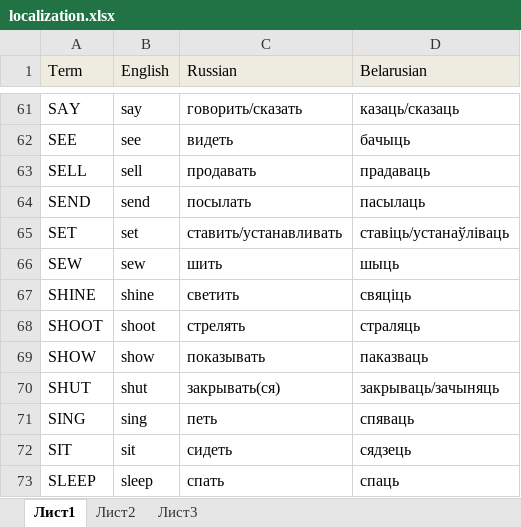
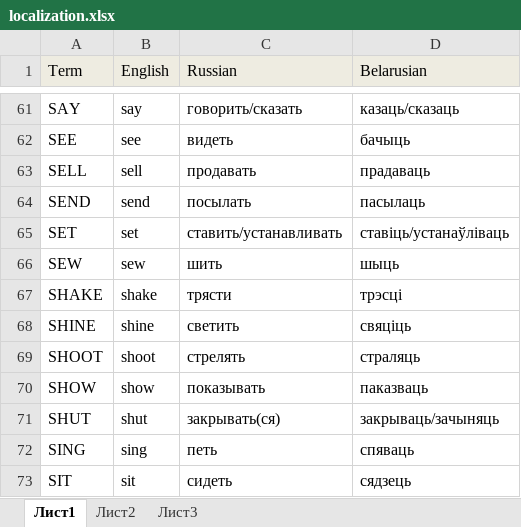
Before and after one commit to ivan-zinchanka-dev/IrregularVerbs, an Excel workbook: IrregularVerbs/Resources/localization.xlsx, sheet Лист1, drawn as a sheet; only a part is shown, gaps mark what is left out; the shorter side is filled out with more unchanged rows; values as stored, in another font and other column widths than the file's, no borders; the diff names each change by its address in the sheet, - before the commit and + after, or states it on an @@ line.

```diff
--- a/IrregularVerbs/Resources/localization.xlsx (sheet Лист1)
+++ b/IrregularVerbs/Resources/localization.xlsx (sheet Лист1)
+row 67: SHAKE | shake | трясти | трэсці
```
Also changed, not shown: IrregularVerbs/Resources/irregular_verbs_source.xlsx.
